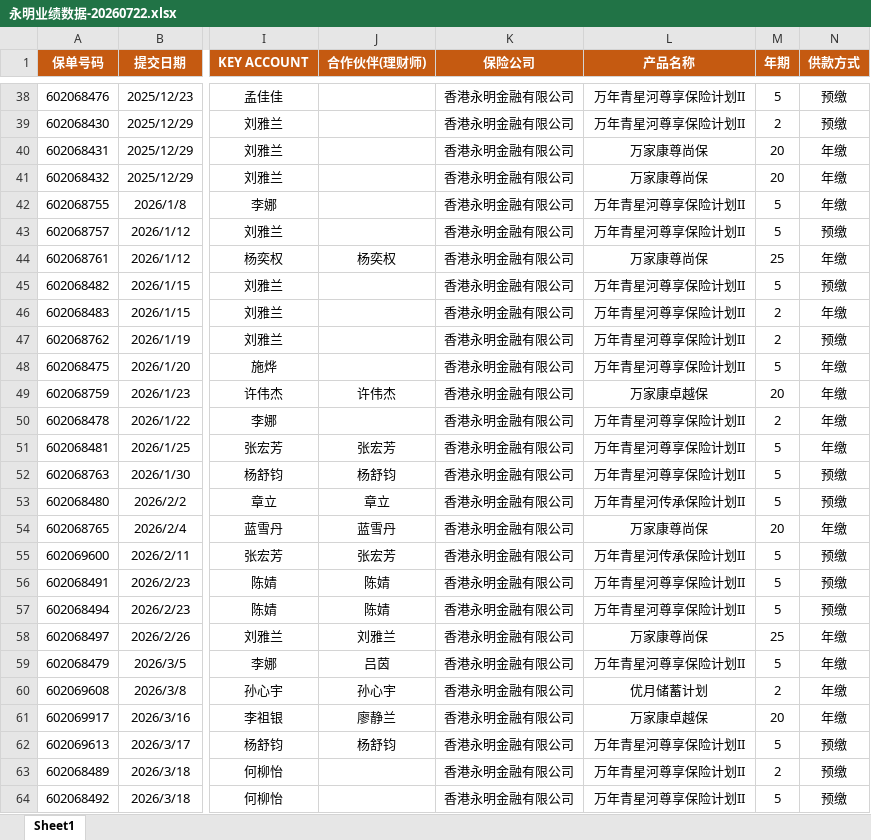
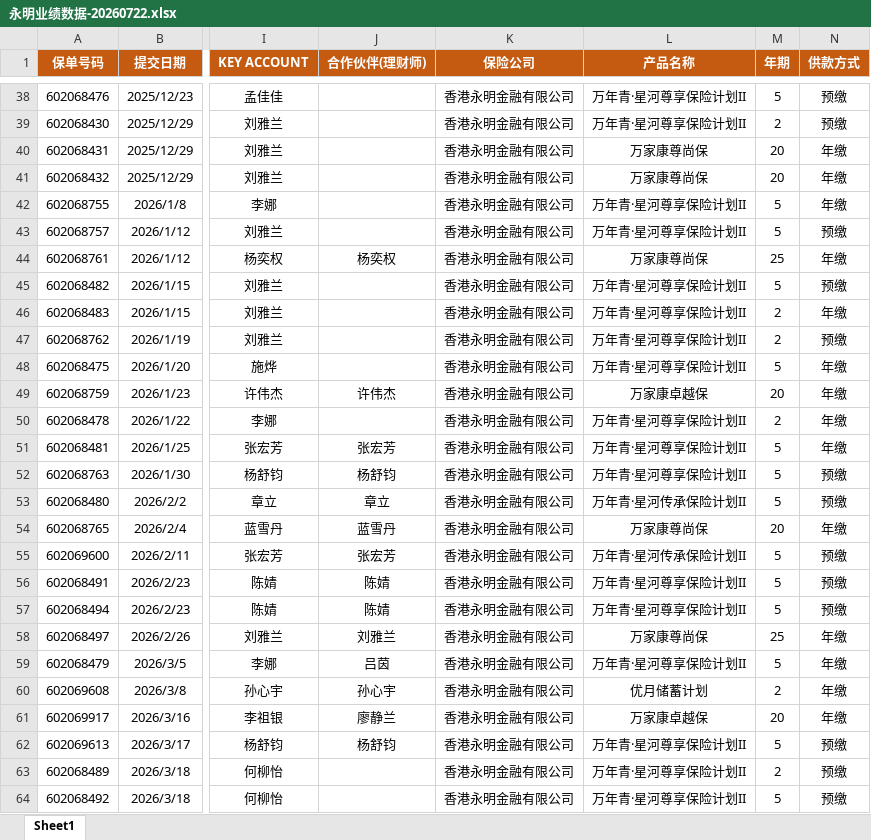
Before and after one commit to lqr17819186580/-python-, an Excel workbook: 永明业绩数据-20260722.xlsx, sheet Sheet1, drawn as a sheet; only a part is shown, gaps mark what is left out; values as stored, in another font and other column widths than the file's, no borders; conditional formats not drawn; the diff covers the shown part only; the diff names each change by its address in the sheet, - before the commit and + after, or states it on an @@ line.

```diff
--- a/永明业绩数据-20260722.xlsx (sheet Sheet1)
+++ b/永明业绩数据-20260722.xlsx (sheet Sheet1)
-L38:L39 (产品名称): 万年青星河尊享保险计划II
+L38:L39 (产品名称): 万年青·星河尊享保险计划II
-L42:L43 (产品名称): 万年青星河尊享保险计划II
+L42:L43 (产品名称): 万年青·星河尊享保险计划II
-L45:L48 (产品名称): 万年青星河尊享保险计划II
+L45:L48 (产品名称): 万年青·星河尊享保险计划II
-L50:L52 (产品名称): 万年青星河尊享保险计划II
+L50:L52 (产品名称): 万年青·星河尊享保险计划II
-L53 (产品名称): 万年青星河传承保险计划II
+L53 (产品名称): 万年青·星河传承保险计划II
-L55 (产品名称): 万年青星河传承保险计划II
+L55 (产品名称): 万年青·星河传承保险计划II
-L56:L57 (产品名称): 万年青星河尊享保险计划II
+L56:L57 (产品名称): 万年青·星河尊享保险计划II
-L59 (产品名称): 万年青星河尊享保险计划II
+L59 (产品名称): 万年青·星河尊享保险计划II
-L62:L64 (产品名称): 万年青星河尊享保险计划II
+L62:L64 (产品名称): 万年青·星河尊享保险计划II
```
Also changed, not shown: 75 edited cells elsewhere in this sheet, IYB业绩追踪周报-20260722.xlsx, 5 other files.
